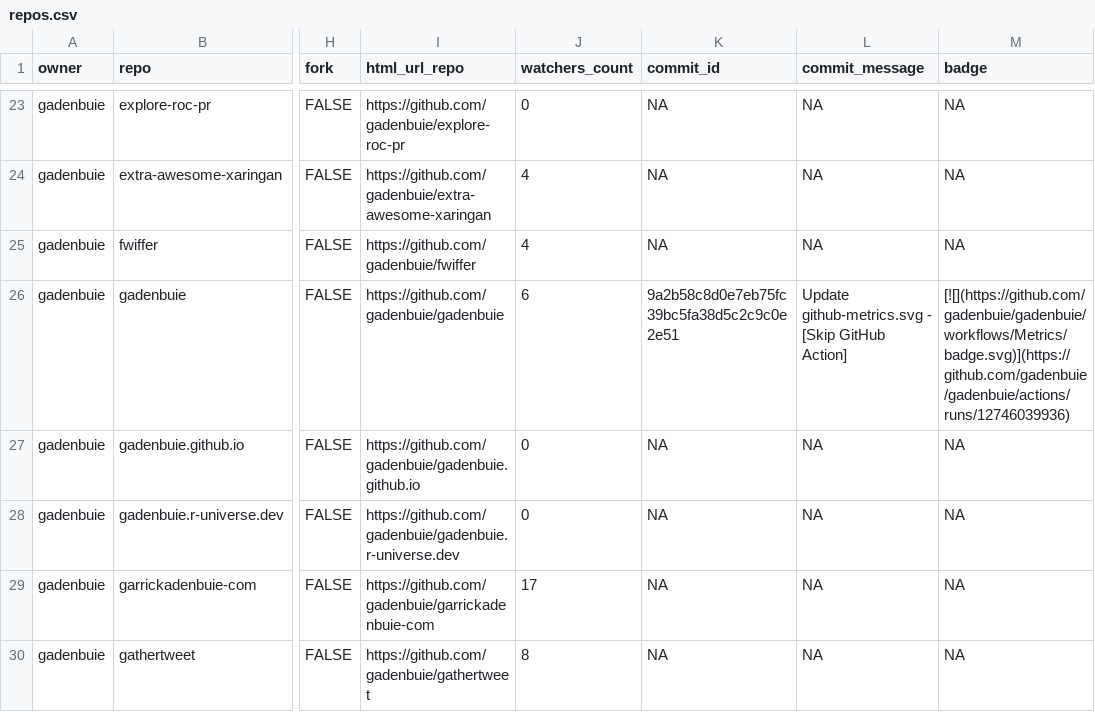
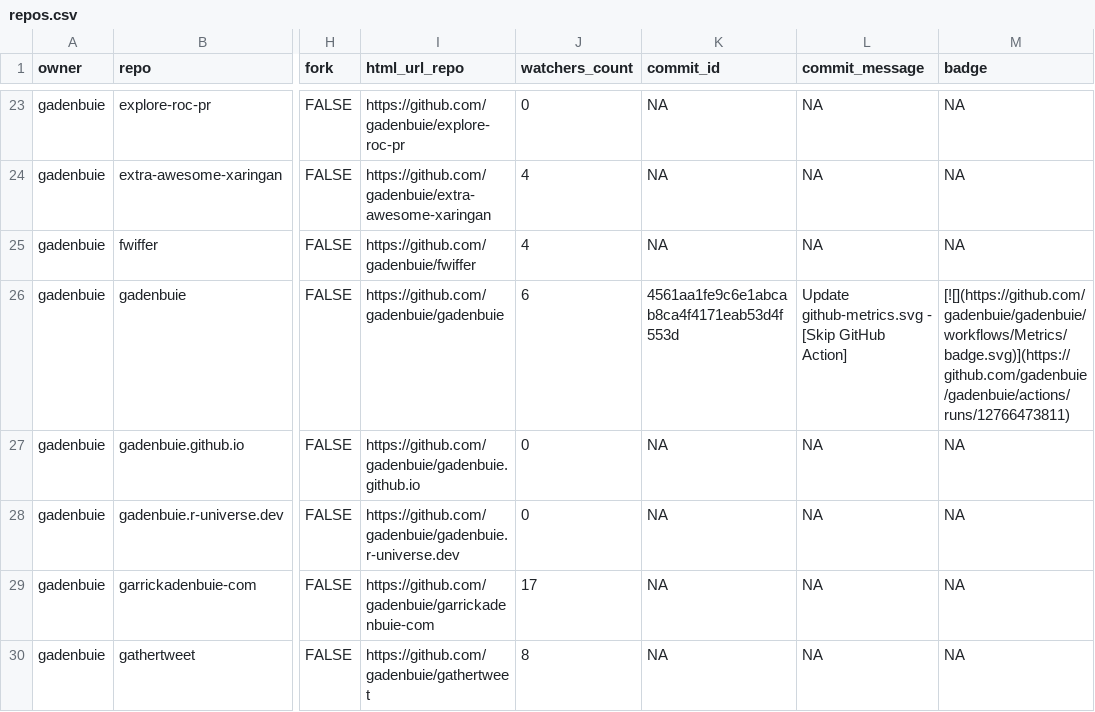
Before and after one commit to jimbrig/status, a CSV file: repos.csv, drawn as a sheet; only a part is shown, gaps mark what is left out; the diff covers the shown part only; the diff names each change by its address in the sheet, - before the commit and + after, or states it on an @@ line.

```diff
--- a/repos.csv
+++ b/repos.csv
-K26 (commit_id): 9a2b58c8d0e7eb75fc39bc5fa38d5c2c9c0e2e51
+K26 (commit_id): 4561aa1fe9c6e1abcab8ca4f4171eab53d4f553d
-M26 (badge): [![](https://github.com/gadenbuie/gadenbuie/workflows/Metrics/badge.svg)](https://github.com/gadenbuie/gadenbuie/actions/runs/12746039936)
+M26 (badge): [![](https://github.com/gadenbuie/gadenbuie/workflows/Metrics/badge.svg)](https://github.com/gadenbuie/gadenbuie/actions/runs/12766473811)
```
Also changed, not shown: 14 edited cells elsewhere in this file, 2 other files.
